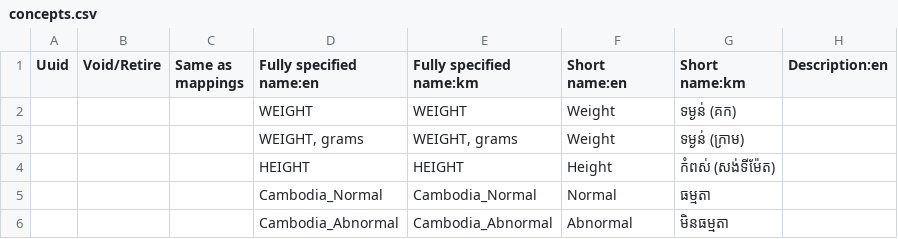
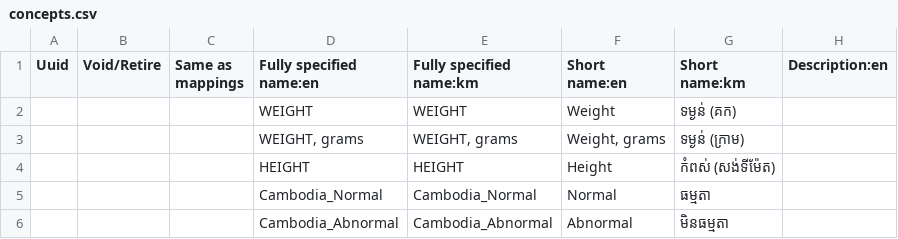
Before and after one commit to rbuisson/openmrs-config-omrs2018, a CSV file: configuration/concepts/concepts.csv, drawn as a sheet; only a part is shown; the diff names each change by its address in the sheet, - before the commit and + after, or states it on an @@ line.

Commit message:
TLC-55: Rename 'Weight' to 'Weight, grams'
	modified:   configuration/concepts/concepts.csv

```diff
--- a/configuration/concepts/concepts.csv
+++ b/configuration/concepts/concepts.csv
-F3 (Short name:en): Weight
+F3 (Short name:en): Weight, grams
```
